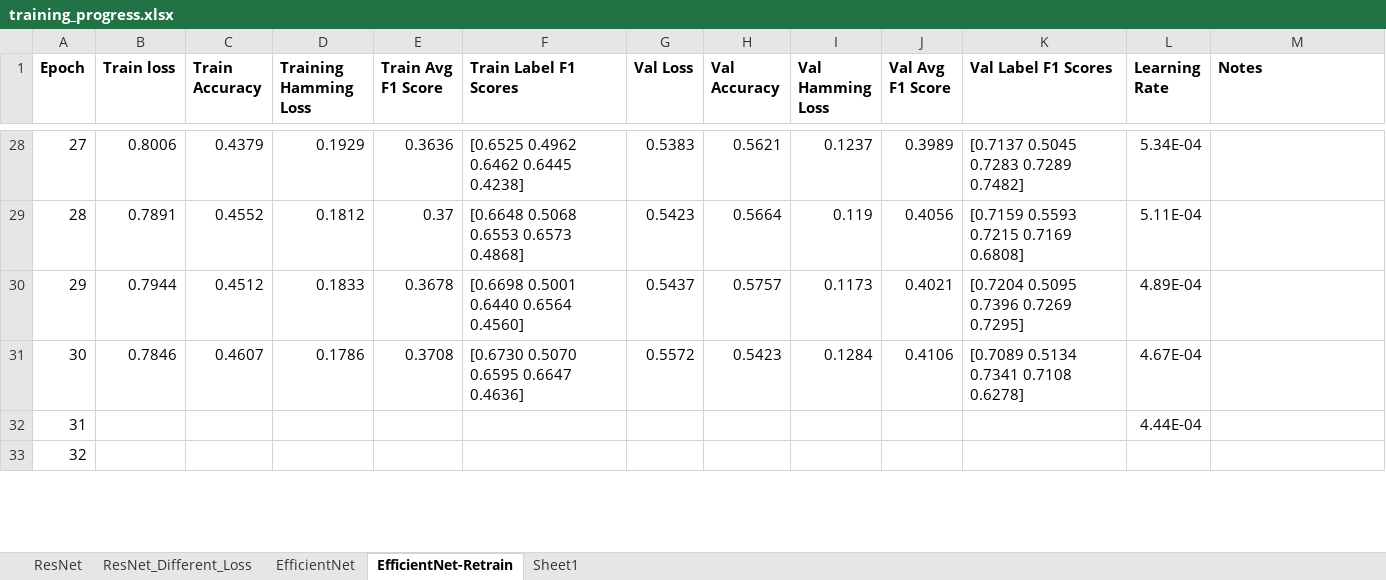
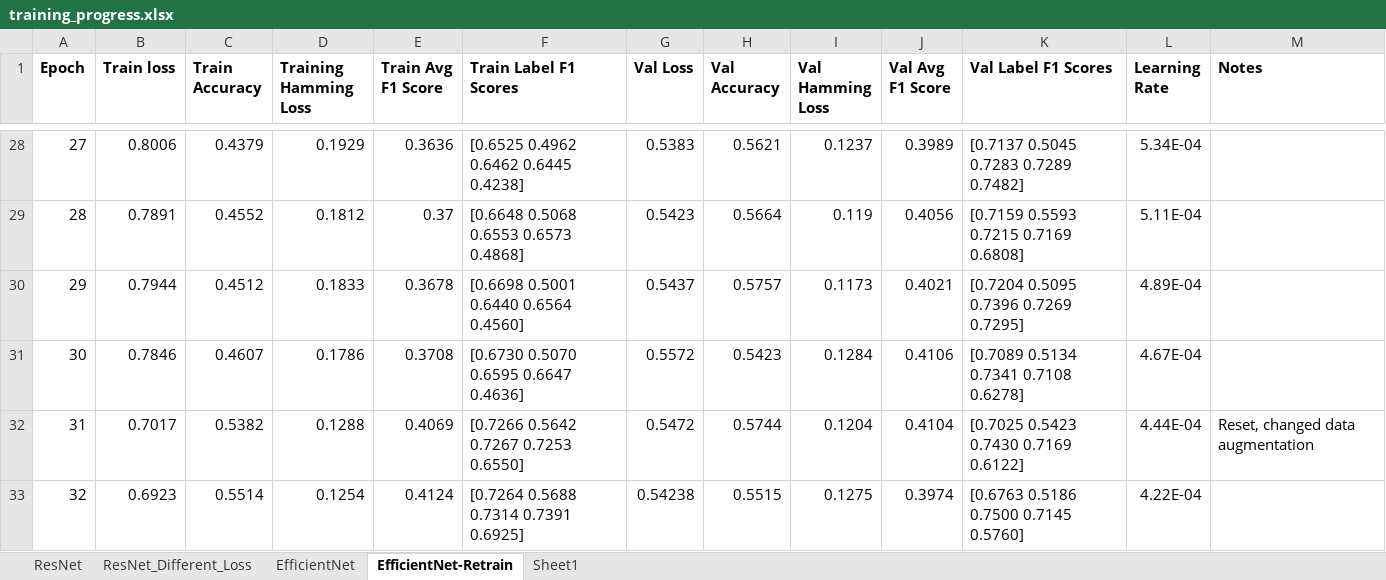
Before and after one commit to griffinfarrow/bhf_classification, an Excel workbook: ecg_classification_model/training_progress.xlsx, sheet EfficientNet-Retrain, drawn as a sheet; only a part is shown, gaps mark what is left out; values as stored, in another font and other column widths than the file's, no borders; table styles not drawn; the diff covers the shown part only; the diff names each change by its address in the sheet, - before the commit and + after, or states it on an @@ line.

Commit message:
update model progress

```diff
--- a/ecg_classification_model/training_progress.xlsx (sheet EfficientNet-Retrain)
+++ b/ecg_classification_model/training_progress.xlsx (sheet EfficientNet-Retrain)
-B32 (Train loss): (empty)
+B32 (Train loss): 0.7017
-C32 (Train Accuracy): (empty)
+C32 (Train Accuracy): 0.5382
-D32 (Training Hamming Loss): (empty)
+D32 (Training Hamming Loss): 0.1288
-E32 (Train Avg F1 Score): (empty)
+E32 (Train Avg F1 Score): 0.4069
-F32 (Train Label F1 Scores): (empty)
+F32 (Train Label F1 Scores): [0.7266 0.5642 0.7267 0.7253 0.6550]
-G32 (Val Loss): (empty)
+G32 (Val Loss): 0.5472
-H32 (Val Accuracy): (empty)
+H32 (Val Accuracy): 0.5744
-I32 (Val Hamming Loss): (empty)
+I32 (Val Hamming Loss): 0.1204
-J32 (Val Avg F1 Score): (empty)
+J32 (Val Avg F1 Score): 0.4104
-K32 (Val Label F1 Scores): (empty)
+K32 (Val Label F1 Scores): [0.7025 0.5423 0.7430 0.7169 0.6122]
-M32 (Notes): (empty)
+M32 (Notes): Reset, changed data augmentation
-B33 (Train loss): (empty)
+B33 (Train loss): 0.6923
-C33 (Train Accuracy): (empty)
+C33 (Train Accuracy): 0.5514
-D33 (Training Hamming Loss): (empty)
+D33 (Training Hamming Loss): 0.1254
-E33 (Train Avg F1 Score): (empty)
+E33 (Train Avg F1 Score): 0.4124
-F33 (Train Label F1 Scores): (empty)
+F33 (Train Label F1 Scores): [0.7264 0.5688 0.7314 0.7391 0.6925]
-G33 (Val Loss): (empty)
+G33 (Val Loss): 0.54238
-H33 (Val Accuracy): (empty)
+H33 (Val Accuracy): 0.5515
-I33 (Val Hamming Loss): (empty)
+I33 (Val Hamming Loss): 0.1275
-J33 (Val Avg F1 Score): (empty)
+J33 (Val Avg F1 Score): 0.3974
-K33 (Val Label F1 Scores): (empty)
+K33 (Val Label F1 Scores): [0.6763 0.5186 0.7500 0.7145 0.5760]
-L33 (Learning Rate): (empty)
+L33 (Learning Rate): 4.22E-04
```
Also changed, not shown: 44 edited cells elsewhere in this sheet.
